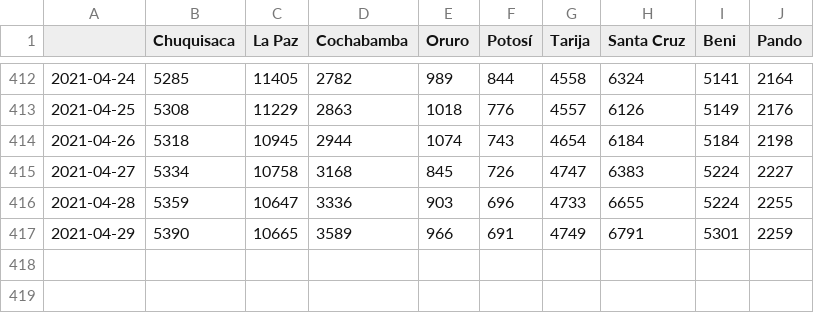
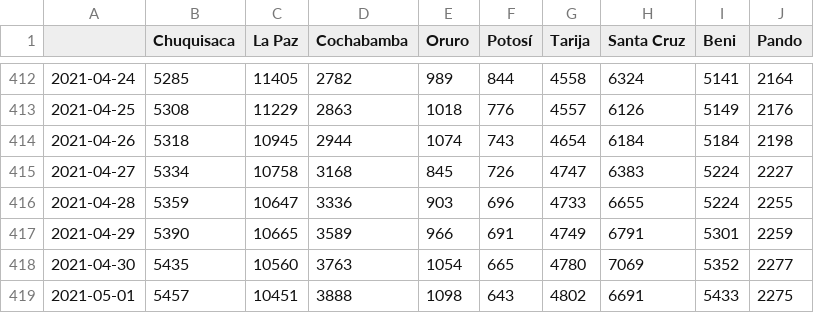
Before and after one commit to mauforonda/covid19-bolivia-udape, a CSV file: activos_acumulados.csv, drawn as a sheet; only a part is shown, gaps mark what is left out; the diff names each change by its address in the sheet, - before the commit and + after, or states it on an @@ line.

```diff
--- a/activos_acumulados.csv
+++ b/activos_acumulados.csv
+row 418: 2021-04-30 | 5435 | 10560 | 3763 | 1054 | 665 | 4780 | 7069 | 5352 | 2277
+row 419: 2021-05-01 | 5457 | 10451 | 3888 | 1098 | 643 | 4802 | 6691 | 5433 | 2275
```
Also changed, not shown: confirmados_acumulados.csv, confirmados_diarios.csv, 4 other files.
